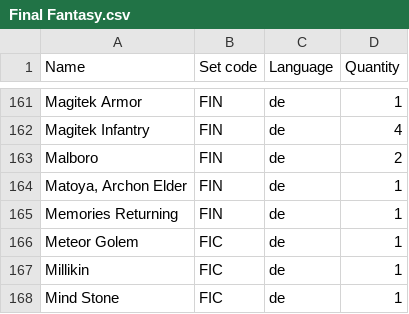
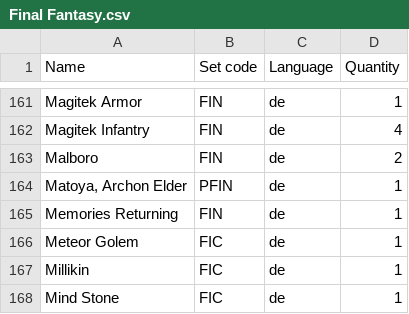
Before and after one commit to Juvinhel/Magic-the-Gathering, a CSV file: Collections/Final Fantasy.csv, drawn as a sheet; only a part is shown, gaps mark what is left out.

```diff
--- a/Collections/Final Fantasy.csv
+++ b/Collections/Final Fantasy.csv
@@ -163,3 +163,3 @@ Magitek Infantry,FIN,de,4
 Malboro,FIN,de,2
-"Matoya, Archon Elder",FIN,de,1
+"Matoya, Archon Elder",PFIN,de,1
 Memories Returning,FIN,de,1
```
Also changed, not shown: Collections/Am Rande der Ewigkeiten.csv, Collections/Herr der Ringe.csv, 13 other files.
